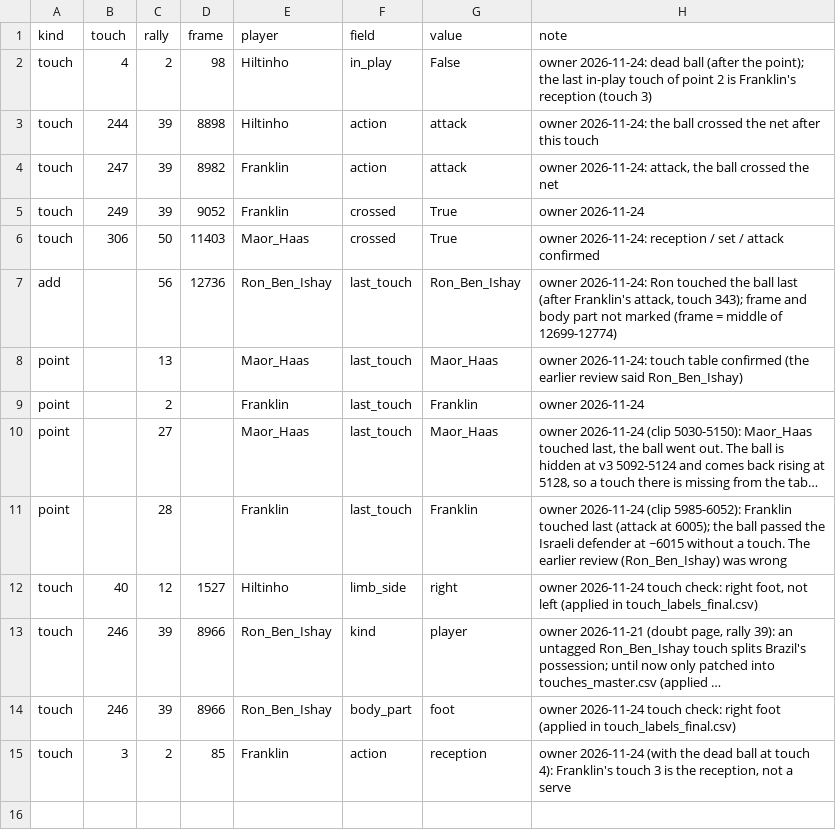
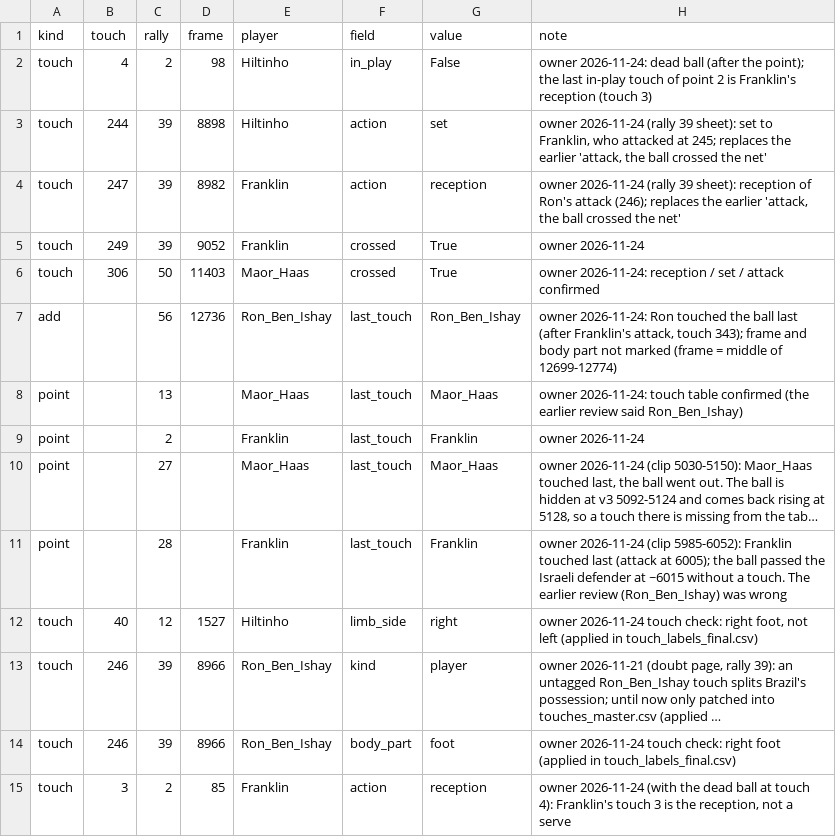
Before and after one commit to tomerzi/fotevolley, a CSV file: data/contacts/owner_decisions.csv, drawn as a sheet; long unchanged cells end in …; the diff names each change by its address in the sheet, - before the commit and + after, or states it on an @@ line.

```diff
--- a/data/contacts/owner_decisions.csv
+++ b/data/contacts/owner_decisions.csv
-G3 (value): attack
+G3 (value): set
-H3 (note): owner 2026-11-24: the ball crossed the net after this touch
+H3 (note): owner 2026-11-24 (rally 39 sheet): set to Franklin, who attacked at 245; replaces the earlier 'attack, the ball crossed the net'
-G4 (value): attack
+G4 (value): reception
-H4 (note): owner 2026-11-24: attack, the ball crossed the net
+H4 (note): owner 2026-11-24 (rally 39 sheet): reception of Ron's attack (246); replaces the earlier 'attack, the ball crossed the net'
```
Also changed, not shown: data/analysis/return_to_base.csv, data/analysis/return_to_base_summary.csv, 9 other files.
